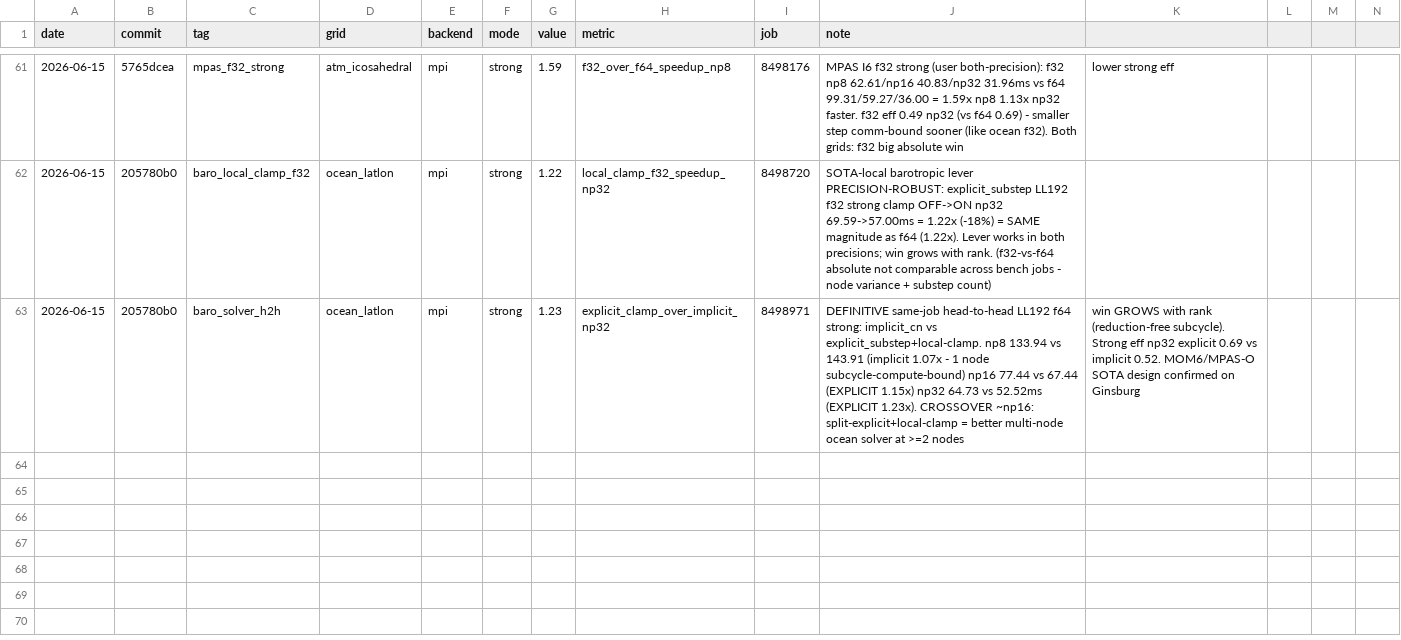
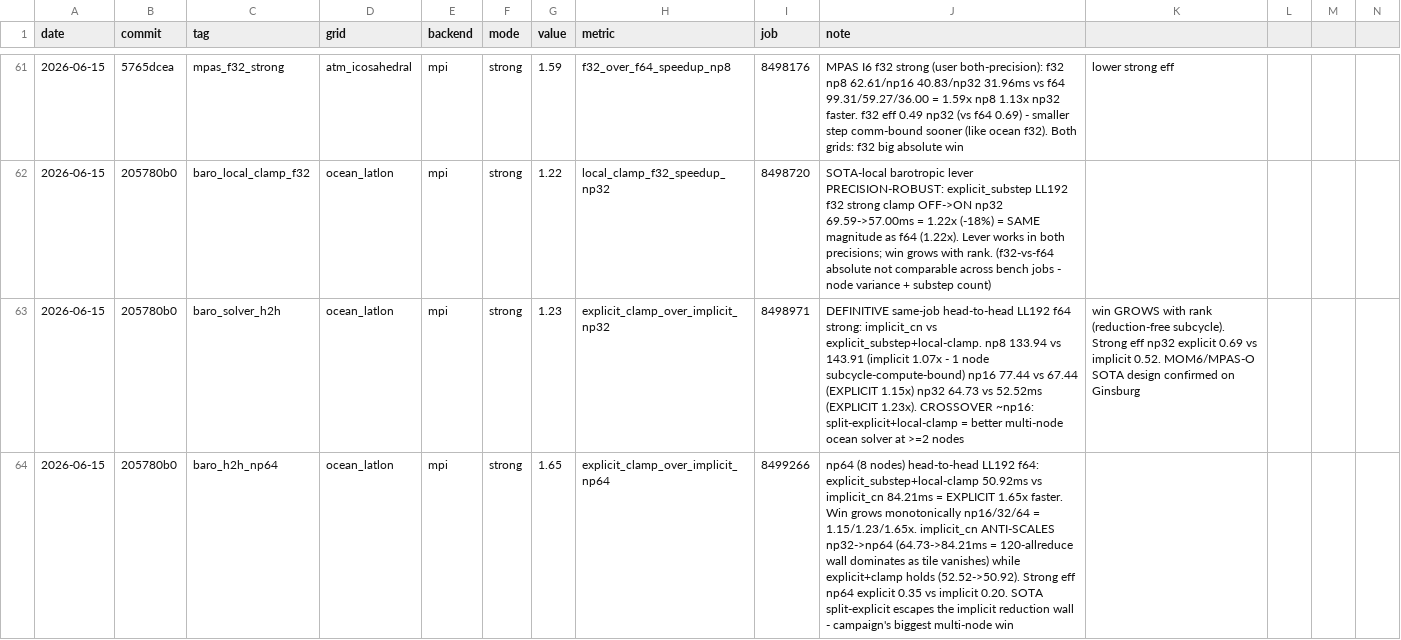
Before and after one commit to climate-federation/legoESM, a CSV file: docs/scaling/scaling_indicators.csv, drawn as a sheet; only a part is shown, gaps mark what is left out; rows hold the shown columns only; the diff names each change by its address in the sheet, - before the commit and + after, or states it on an @@ line.

```diff
--- a/docs/scaling/scaling_indicators.csv
+++ b/docs/scaling/scaling_indicators.csv
+row 64: 2026-06-15 | 205780b0 | baro_h2h_np64 | ocean_latlon | mpi | strong | 1.65 | explicit_clamp_over_implicit_np64 | 8499266 | np64 (8 nodes) head-to-head LL192 f64: explicit_substep+local-clamp 50.92ms vs implicit_cn 84.21ms = EXPLICIT 1.65x faster. Win grows monotonically np16/32/64 = 1.15/1.23/1.65x. implicit_cn ANTI-SCALES np32->np64 (64.73->84.21ms = 120-allreduce wall dominates as tile vanishes) while explicit+clamp holds (52.52->50.92). Strong eff np64 explicit 0.35 vs implicit 0.20. SOTA split-explicit escapes the implicit reduction wall - campaign's biggest multi-node win
```
